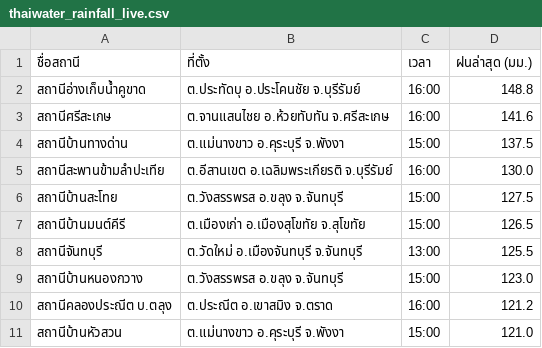
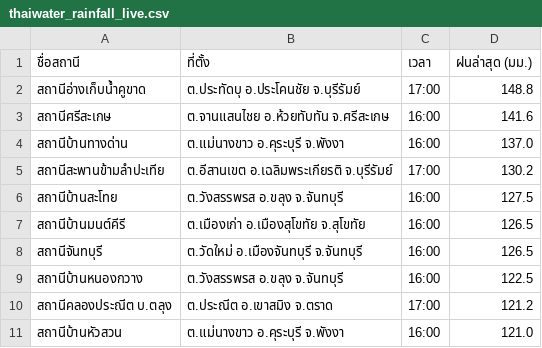
Before and after one commit to chaleeexez/scraper, a CSV file: thaiwater_rainfall_live.csv, drawn as a sheet.

```diff
--- a/thaiwater_rainfall_live.csv
+++ b/thaiwater_rainfall_live.csv
@@ -1,11 +1,11 @@
 ชื่อสถานี,ที่ตั้ง,เวลา,ฝนล่าสุด (มม.)
-สถานีอ่างเก็บน้ำคูขาด,ต.ประทัดบุ อ.ประโคนชัย จ.บุรีรัมย์,16:00,148.8
+สถานีอ่างเก็บน้ำคูขาด,ต.ประทัดบุ อ.ประโคนชัย จ.บุรีรัมย์,17:00,148.8
 สถานีศรีสะเกษ,ต.จานแสนไชย อ.ห้วยทับทัน จ.ศรีสะเกษ,16:00,141.6
-สถานีบ้านทางด่าน,ต.แม่นางขาว อ.คุระบุรี จ.พังงา,15:00,137.5
-สถานีสะพานข้ามลำปะเทีย,ต.อีสานเขต อ.เฉลิมพระเกียรติ จ.บุรีรัมย์,16:00,130.0
-สถานีบ้านสะโทย,ต.วังสรรพรส อ.ขลุง จ.จันทบุรี,15:00,127.5
-สถานีบ้านมนต์คีรี,ต.เมืองเก่า อ.เมืองสุโขทัย จ.สุโขทัย,15:00,126.5
-สถานีจันทบุรี,ต.วัดใหม่ อ.เมืองจันทบุรี จ.จันทบุรี,13:00,125.5
-สถานีบ้านหนองกวาง,ต.วังสรรพรส อ.ขลุง จ.จันทบุรี,15:00,123.0
-สถานีคลองประณีต บ.ตลุง,ต.ประณีต อ.เขาสมิง จ.ตราด,16:00,121.2
-สถานีบ้านหัวสวน,ต.แม่นางขาว อ.คุระบุรี จ.พังงา,15:00,121.0
+สถานีบ้านทางด่าน,ต.แม่นางขาว อ.คุระบุรี จ.พังงา,16:00,137.0
+สถานีสะพานข้ามลำปะเทีย,ต.อีสานเขต อ.เฉลิมพระเกียรติ จ.บุรีรัมย์,17:00,130.2
+สถานีบ้านสะโทย,ต.วังสรรพรส อ.ขลุง จ.จันทบุรี,16:00,127.5
+สถานีบ้านมนต์คีรี,ต.เมืองเก่า อ.เมืองสุโขทัย จ.สุโขทัย,16:00,126.5
+สถานีจันทบุรี,ต.วัดใหม่ อ.เมืองจันทบุรี จ.จันทบุรี,16:00,126.5
+สถานีบ้านหนองกวาง,ต.วังสรรพรส อ.ขลุง จ.จันทบุรี,16:00,122.5
+สถานีคลองประณีต บ.ตลุง,ต.ประณีต อ.เขาสมิง จ.ตราด,17:00,121.2
+สถานีบ้านหัวสวน,ต.แม่นางขาว อ.คุระบุรี จ.พังงา,16:00,121.0
```
